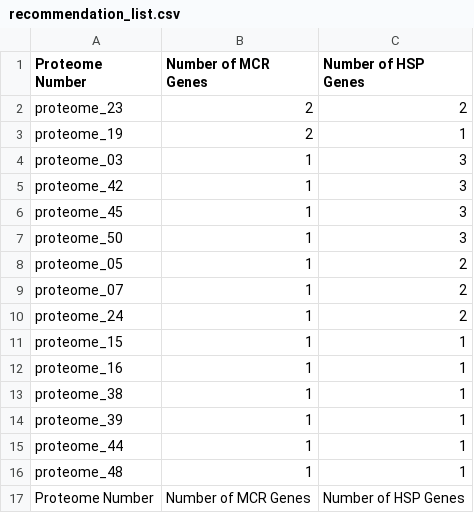
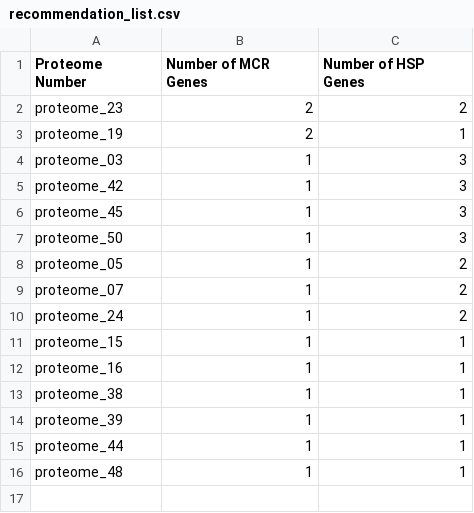
Before and after one commit to qtran4/bioinformaticsProject, a CSV file: recommendation_list.csv, drawn as a sheet.

Commit message:
Minor Fix to Recommendation List

```diff
--- a/recommendation_list.csv
+++ b/recommendation_list.csv
@@ -16,2 +16 @@ proteome_44,1,1
 proteome_48,1,1
-Proteome Number,Number of MCR Genes,Number of HSP Genes
```
Also changed, not shown: 3 other files.
